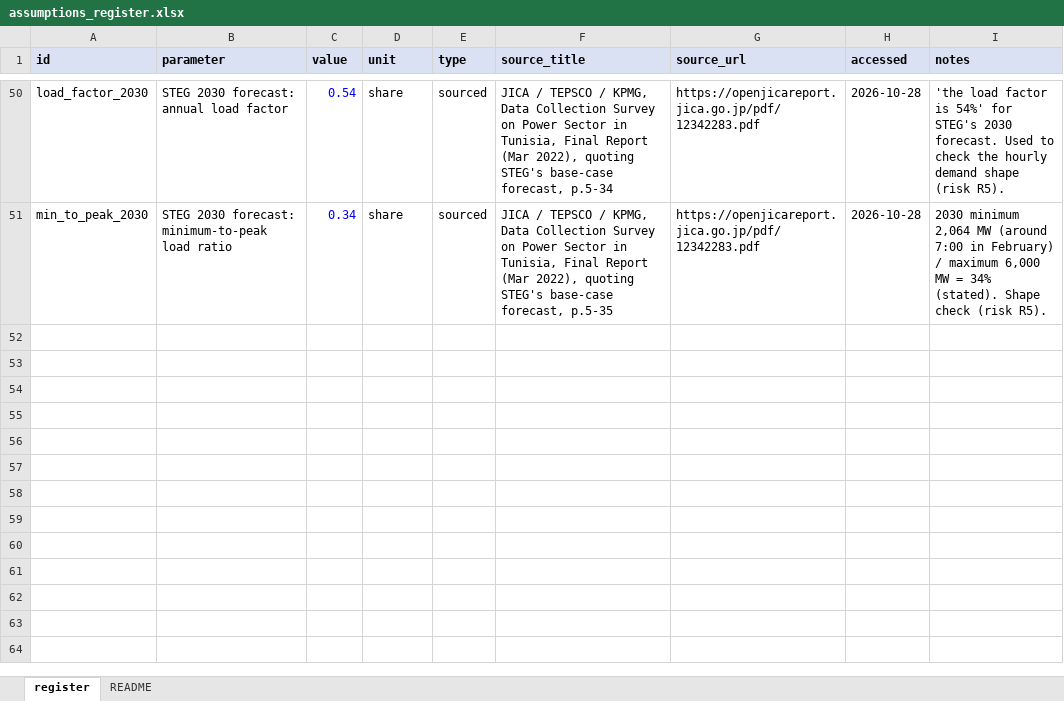
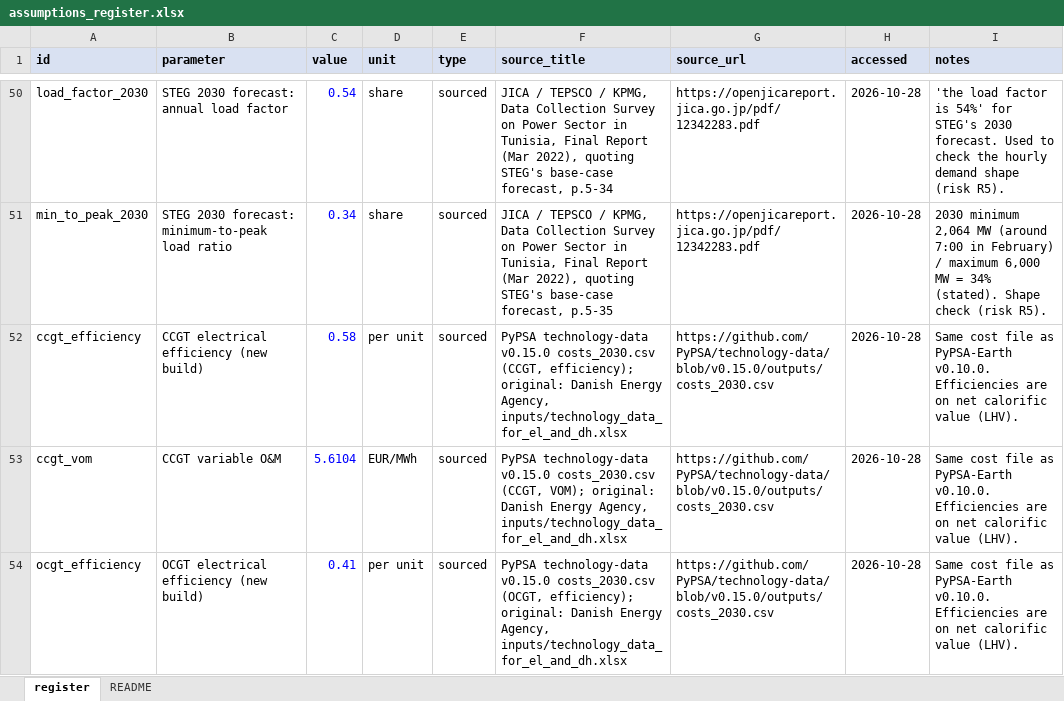
Before and after one commit to RayenRomdhani/TEP30-35, an Excel workbook: data/assumptions_register.xlsx, sheet register, drawn as a sheet; only a part is shown, gaps mark what is left out; values as stored, in another font and other column widths than the file's, no borders; the diff covers the shown part only; the diff names each change by its address in the sheet, - before the commit and + after, or states it on an @@ line.

Commit message:
feat: validate the 2024 baseline and calibrate fleet, efficiency and demand shape

```diff
--- a/data/assumptions_register.xlsx (sheet register)
+++ b/data/assumptions_register.xlsx (sheet register)
+row 52: ccgt_efficiency | CCGT electrical efficiency (new build) | 0.58 | per unit | sourced | PyPSA technology-data v0.15.0 costs_2030.csv (CCGT, efficiency); original: Danish Energy Agency, inputs/technology_data_for_el_and_dh.xlsx | https://github.com/PyPSA/technology-data/blob/v0.15.0/outputs/costs_2030.csv | 2026-10-28 | Same cost file as PyPSA-Earth v0.10.0. Efficiencies are on net calorific value (LHV).
+row 53: ccgt_vom | CCGT variable O&M | 5.6104 | EUR/MWh | sourced | PyPSA technology-data v0.15.0 costs_2030.csv (CCGT, VOM); original: Danish Energy Agency, inputs/technology_data_for_el_and_dh.xlsx | https://github.com/PyPSA/technology-data/blob/v0.15.0/outputs/costs_2030.csv | 2026-10-28 | Same cost file as PyPSA-Earth v0.10.0. Efficiencies are on net calorific value (LHV).
+row 54: ocgt_efficiency | OCGT electrical efficiency (new build) | 0.41 | per unit | sourced | PyPSA technology-data v0.15.0 costs_2030.csv (OCGT, efficiency); original: Danish Energy Agency, inputs/technology_data_for_el_and_dh.xlsx | https://github.com/PyPSA/technology-data/blob/v0.15.0/outputs/costs_2030.csv | 2026-10-28 | Same cost file as PyPSA-Earth v0.10.0. Efficiencies are on net calorific value (LHV).
```
Also changed, not shown: 3 added rows elsewhere in this sheet, 8 other files.
